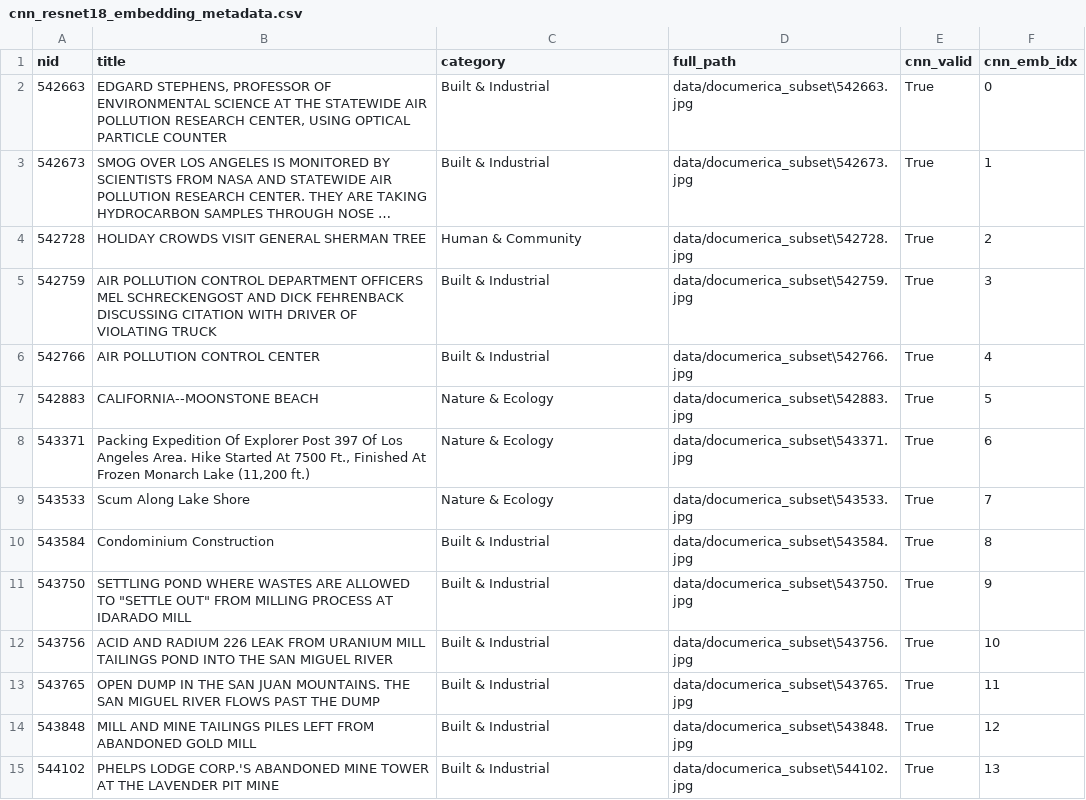
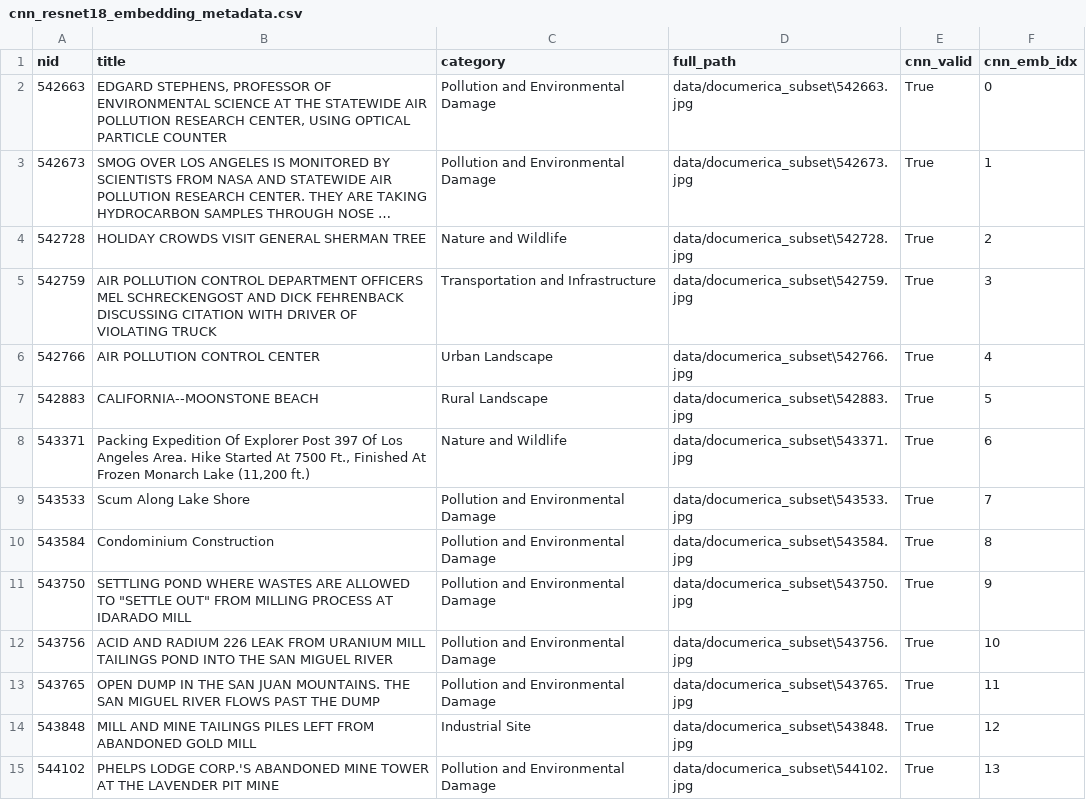
Before and after one commit to ubcecon/praxis-ubc, a CSV file: image_analysis/data/embeddings/cnn_resnet18_embedding_metadata.csv, drawn as a sheet; only a part is shown; long unchanged cells end in …; the diff covers the shown part only; the diff names each change by its address in the sheet, - before the commit and + after, or states it on an @@ line.

```diff
--- a/image_analysis/data/embeddings/cnn_resnet18_embedding_metadata.csv
+++ b/image_analysis/data/embeddings/cnn_resnet18_embedding_metadata.csv
-C2:C3 (category): Built & Industrial
+C2:C3 (category): Pollution and Environmental Damage
-C4 (category): Human & Community
+C4 (category): Nature and Wildlife
-C5 (category): Built & Industrial
+C5 (category): Transportation and Infrastructure
-C6 (category): Built & Industrial
+C6 (category): Urban Landscape
-C7 (category): Nature & Ecology
+C7 (category): Rural Landscape
-C8 (category): Nature & Ecology
+C8 (category): Nature and Wildlife
-C9 (category): Nature & Ecology
+C9 (category): Pollution and Environmental Damage
-C10:C13 (category): Built & Industrial
+C10:C13 (category): Pollution and Environmental Damage
-C14 (category): Built & Industrial
+C14 (category): Industrial Site
-C15 (category): Built & Industrial
+C15 (category): Pollution and Environmental Damage
```
Also changed, not shown: 183 edited cells elsewhere in this file, image_analysis/data/embeddings/vit_b16_embedding_metadata.csv, image_analysis/data/subset_documerica_metadata_labeled.csv, 2 other files.
